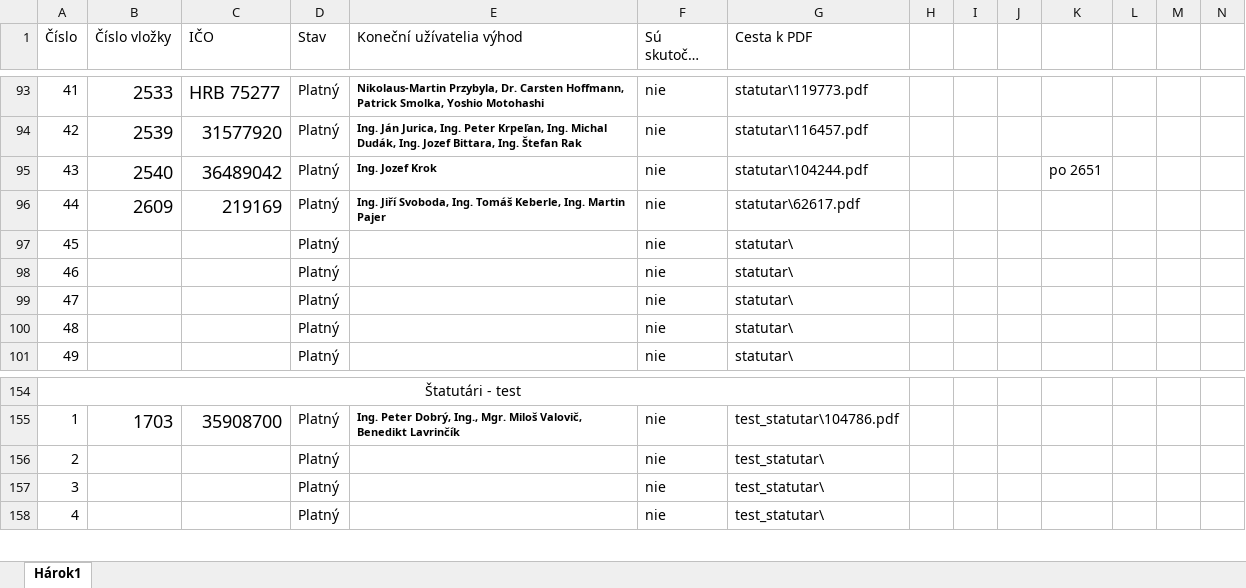
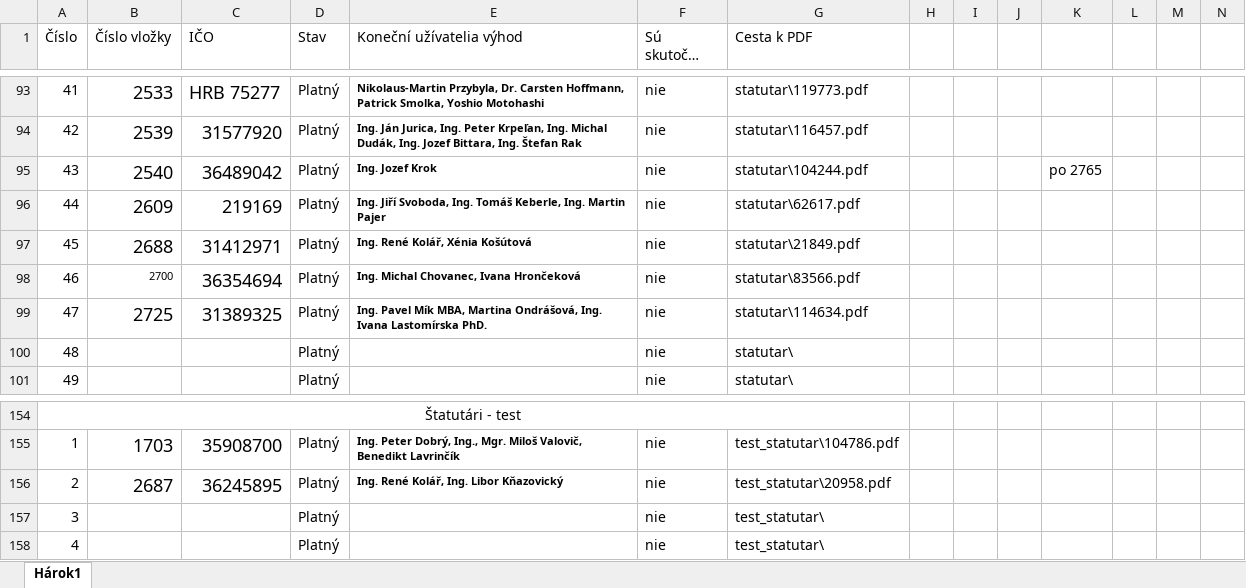
Before and after one commit to muriga/bachelor_thesis, an Excel workbook: Dataset/list.xlsx, sheet Hárok1, drawn as a sheet; only a part is shown, gaps mark what is left out; long unchanged cells end in …; values as stored, in another font and other column widths than the file's, no borders; removed rows and columns are numbered as before the commit, all else as after; rows hold the shown columns only; the diff names each change by its address in the sheet, - before the commit and + after, or states it on an @@ line.

Commit message:
dataset updated

```diff
--- a/Dataset/list.xlsx (sheet Hárok1)
+++ b/Dataset/list.xlsx (sheet Hárok1)
-K95: po 2651
+K95: po 2765
-row 97: 45 |  |  | Platný |  | nie | statutar\
-row 98: 46 |  |  | Platný |  | nie | statutar\
-row 99: 47 |  |  | Platný |  | nie | statutar\
+row 97: 45 | 2688 | 31412971 | Platný | Ing. René Kolář, Xénia Košútová | nie | statutar\21849.pdf
+row 98: 46 | 2700 | 36354694 | Platný | Ing. Michal Chovanec, Ivana Hrončeková | nie | statutar\83566.pdf
+row 99: 47 | 2725 | 31389325 | Platný | Ing. Pavel Mík MBA, Martina Ondrášová, Ing. Ivana Lastomírska PhD. | nie | statutar\114634.pdf
-row 156: 2 |  |  | Platný |  | nie | test_statutar\
+row 156: 2 | 2687 | 36245895 | Platný | Ing. René Kolář, Ing. Libor Kňazovický | nie | test_statutar\20958.pdf
```
Also changed, not shown: 4 other files.
